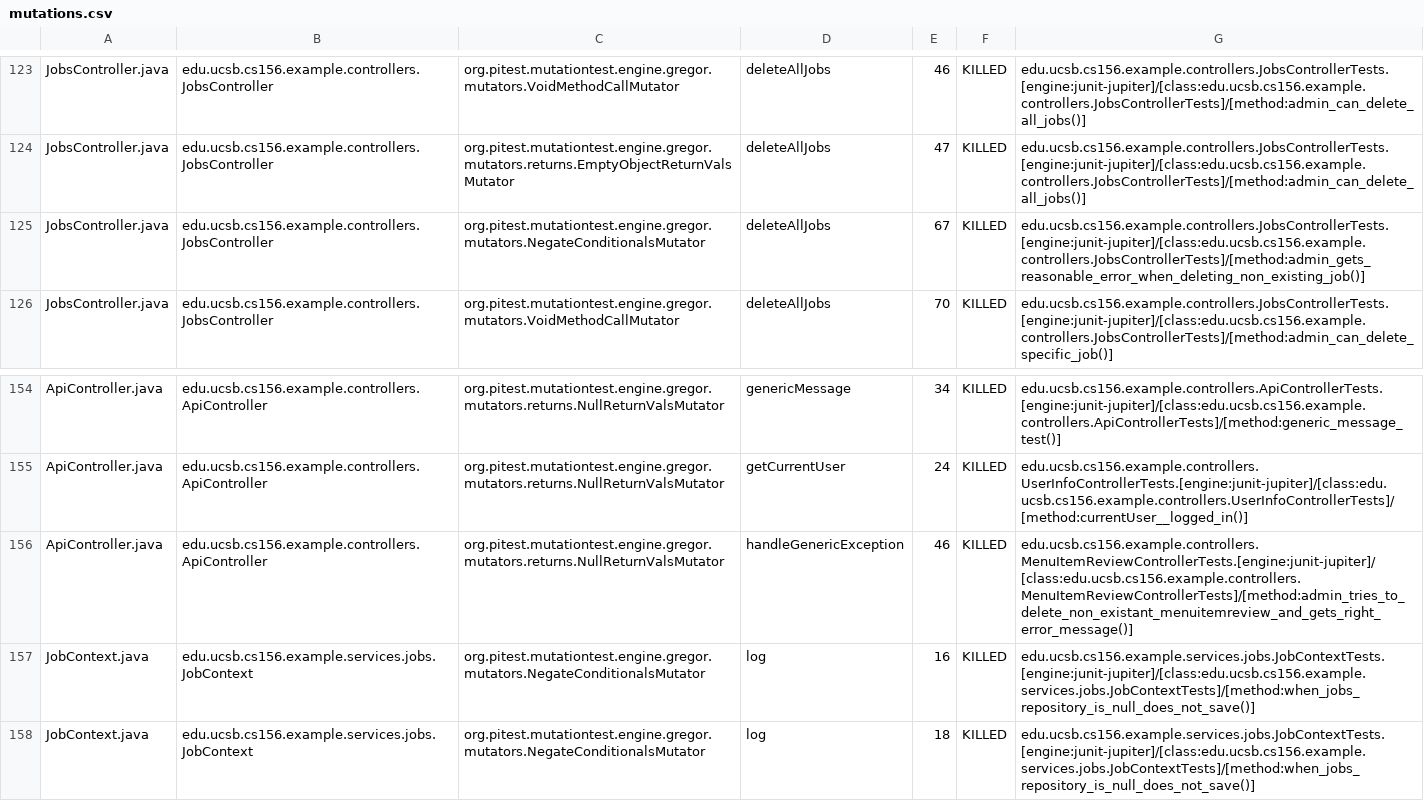
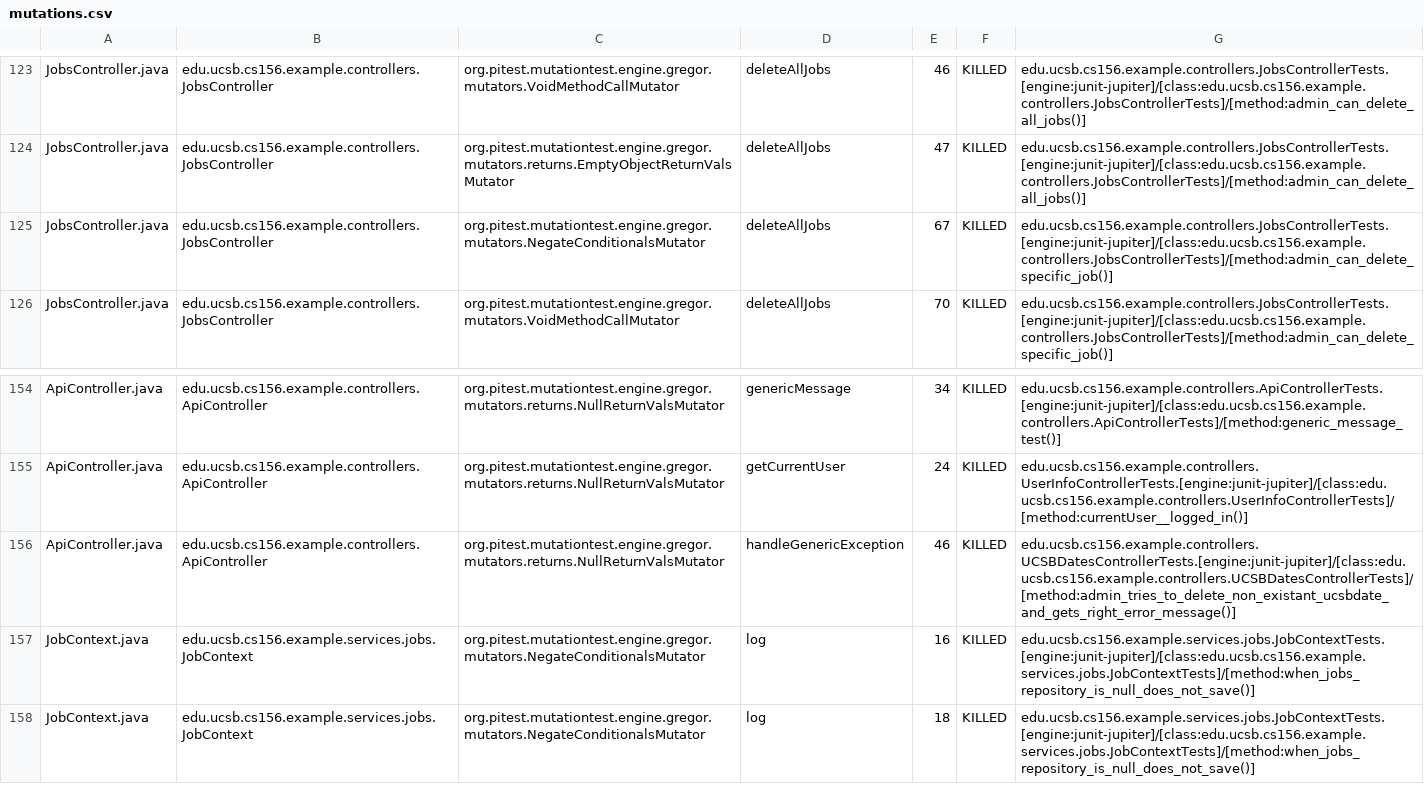
Before and after one commit to ucsb-cs156-f26/team01-f26-07, a CSV file: prs/69/pitest/mutations.csv, drawn as a sheet; only a part is shown, gaps mark what is left out.

Commit message:
Deploying to gh-pages from @ ucsb-cs156-f26/team01-f26-07@bdc21216cfb64783b7fc239941e7fc475b16eabb 🚀

```diff
--- a/prs/69/pitest/mutations.csv
+++ b/prs/69/pitest/mutations.csv
@@ -124,3 +124,3 @@ JobsController.java,edu.ucsb.cs156.example.controllers.JobsController,org.pitest
 JobsController.java,edu.ucsb.cs156.example.controllers.JobsController,org.pitest.mutationtest.engine.gregor.mutators.returns.EmptyObjectReturnValsMutator,deleteAllJobs,47,KILLED,edu.ucsb.cs156.example.controllers.JobsControllerTests.[engine:junit-jupiter]/[class:edu.ucsb.cs156.example.controllers.JobsControllerTests]/[method:admin_can_delete_all_jobs()]
-JobsController.java,edu.ucsb.cs156.example.controllers.JobsController,org.pitest.mutationtest.engine.gregor.mutators.NegateConditionalsMutator,deleteAllJobs,67,KILLED,edu.ucsb.cs156.example.controllers.JobsControllerTests.[engine:junit-jupiter]/[class:edu.ucsb.cs156.example.controllers.JobsControllerTests]/[method:admin_gets_reasonable_error_when_deleting_non_existing_job()]
+JobsController.java,edu.ucsb.cs156.example.controllers.JobsController,org.pitest.mutationtest.engine.gregor.mutators.NegateConditionalsMutator,deleteAllJobs,67,KILLED,edu.ucsb.cs156.example.controllers.JobsControllerTests.[engine:junit-jupiter]/[class:edu.ucsb.cs156.example.controllers.JobsControllerTests]/[method:admin_can_delete_specific_job()]
 JobsController.java,edu.ucsb.cs156.example.controllers.JobsController,org.pitest.mutationtest.engine.gregor.mutators.VoidMethodCallMutator,deleteAllJobs,70,KILLED,edu.ucsb.cs156.example.controllers.JobsControllerTests.[engine:junit-jupiter]/[class:edu.ucsb.cs156.example.controllers.JobsControllerTests]/[method:admin_can_delete_specific_job()]
@@ -155,3 +155,3 @@ ApiController.java,edu.ucsb.cs156.example.controllers.ApiController,org.pitest.m
 ApiController.java,edu.ucsb.cs156.example.controllers.ApiController,org.pitest.mutationtest.engine.gregor.mutators.returns.NullReturnValsMutator,getCurrentUser,24,KILLED,edu.ucsb.cs156.example.controllers.UserInfoControllerTests.[engine:junit-jupiter]/[class:edu.ucsb.cs156.example.controllers.UserInfoControllerTests]/[method:currentUser__logged_in()]
-ApiController.java,edu.ucsb.cs156.example.controllers.ApiController,org.pitest.mutationtest.engine.gregor.mutators.returns.NullReturnValsMutator,handleGenericException,46,KILLED,edu.ucsb.cs156.example.controllers.MenuItemReviewControllerTests.[engine:junit-jupiter]/[class:edu.ucsb.cs156.example.controllers.MenuItemReviewControllerTests]/[method:admin_tries_to_delete_non_existant_menuitemreview_and_gets_right_error_message()]
+ApiController.java,edu.ucsb.cs156.example.controllers.ApiController,org.pitest.mutationtest.engine.gregor.mutators.returns.NullReturnValsMutator,handleGenericException,46,KILLED,edu.ucsb.cs156.example.controllers.UCSBDatesControllerTests.[engine:junit-jupiter]/[class:edu.ucsb.cs156.example.controllers.UCSBDatesControllerTests]/[method:admin_tries_to_delete_non_existant_ucsbdate_and_gets_right_error_message()]
 JobContext.java,edu.ucsb.cs156.example.services.jobs.JobContext,org.pitest.mutationtest.engine.gregor.mutators.NegateConditionalsMutator,log,16,KILLED,edu.ucsb.cs156.example.services.jobs.JobContextTests.[engine:junit-jupiter]/[class:edu.ucsb.cs156.example.services.jobs.JobContextTests]/[method:when_jobs_repository_is_null_does_not_save()]
```
Also changed, not shown: 21 other files.
